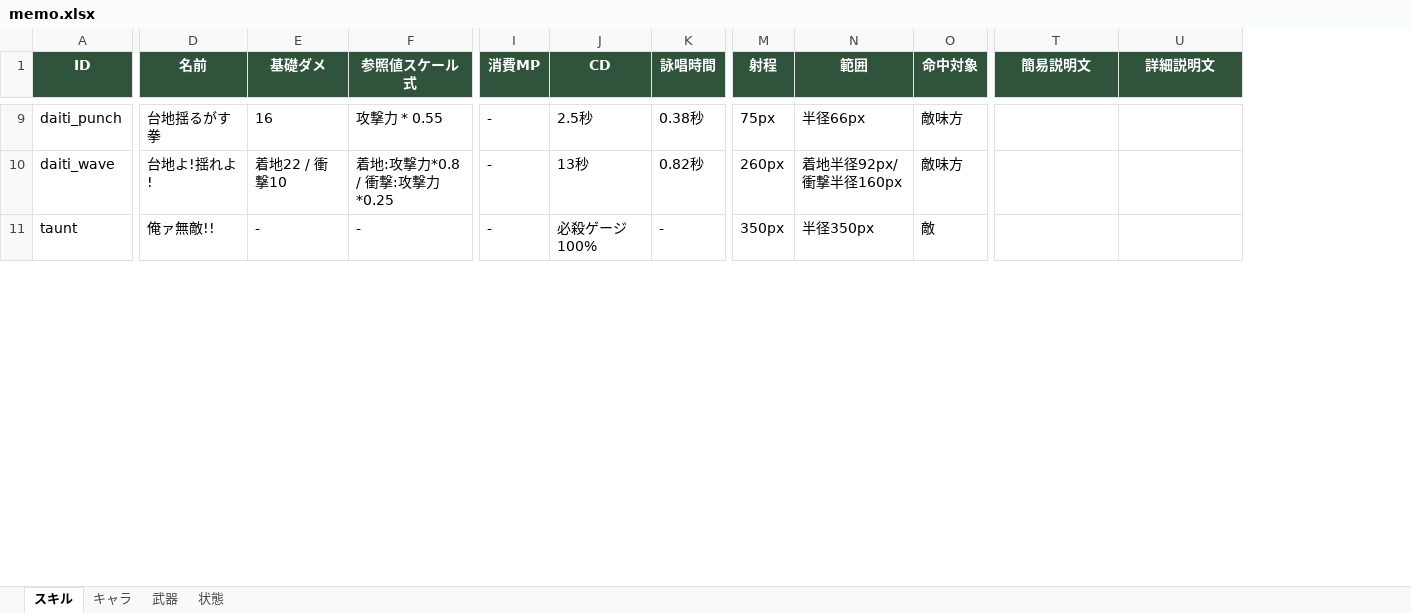
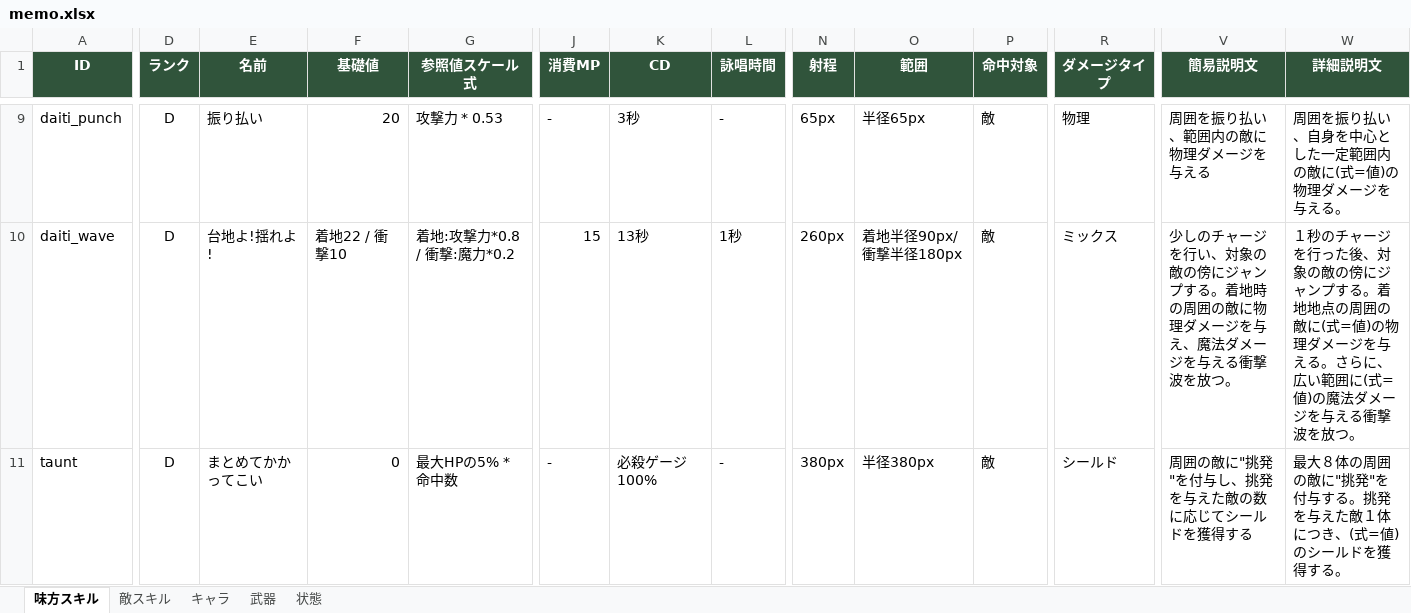
Before and after one commit to TMS-2-3/VScode, an Excel workbook: healer-game/メモ/memo.xlsx, sheet 味方スキル, drawn as a sheet; only a part is shown, gaps mark what is left out; values as stored, in another font and other column widths than the file's, no borders; addresses are those after the commit; the diff covers the shown part only; the diff names each change by its address in the sheet, - before the commit and + after, or states it on an @@ line.

```diff
--- a/healer-game/メモ/memo.xlsx (sheet 味方スキル)
+++ b/healer-game/メモ/memo.xlsx (sheet 味方スキル)
-sheet tab: スキル
+sheet tab: 味方スキル
+sheet tab: 敵スキル
+column D (ランク), rows 9-11: all D
+column R (ダメージタイプ), rows 9-11: 物理 | ミックス | シールド
-F1: 基礎ダメ
+F1: 基礎値
-E9 (名前): 台地揺るがす拳
+E9 (名前): 振り払い
-F9 (基礎値): 16
+F9 (基礎値): 20
-G9 (参照値スケール式): 攻撃力 * 0.55
+G9 (参照値スケール式): 攻撃力 * 0.53
-K9 (CD): 2.5秒
+K9 (CD): 3秒
-L9 (詠唱時間): 0.38秒
+L9 (詠唱時間): -
-N9 (射程): 75px
+N9 (射程): 65px
-O9 (範囲): 半径66px
+O9 (範囲): 半径65px
-P9:P10 (命中対象): 敵味方
+P9:P10 (命中対象): 敵
-V9 (簡易説明文): (empty)
+V9 (簡易説明文): 周囲を振り払い、範囲内の敵に物理ダメージを与える
-W9 (詳細説明文): (empty)
+W9 (詳細説明文): 周囲を振り払い、自身を中心とした一定範囲内の敵に(式=値)の物理ダメージを与える。
-G10 (参照値スケール式): 着地:攻撃力*0.8 / 衝撃:攻撃力*0.25
+G10 (参照値スケール式): 着地:攻撃力*0.8 / 衝撃:魔力*0.2
-J10 (消費MP): -
+J10 (消費MP): 15
-L10 (詠唱時間): 0.82秒
+L10 (詠唱時間): 1秒
-O10 (範囲): 着地半径92px/衝撃半径160px
+O10 (範囲): 着地半径90px/衝撃半径180px
-V10 (簡易説明文): (empty)
+V10 (簡易説明文): 少しのチャージを行い、対象の敵の傍にジャンプする。着地時の周囲の敵に物理ダメージを与え、魔法ダメージを与える衝撃波を放つ。
-W10 (詳細説明文): (empty)
+W10 (詳細説明文): １秒のチャージを行った後、対象の敵の傍にジャンプする。着地地点の周囲の敵に(式=値)の物理ダメージを与える。さらに、広い範囲に(式=値)の魔法ダメージを与える衝撃波を放つ。
-E11 (名前): 俺ァ無敵!!
+E11 (名前): まとめてかかってこい
-F11 (基礎値): -
+F11 (基礎値): 0
-G11 (参照値スケール式): -
+G11 (参照値スケール式): 最大HPの5% * 命中数
-N11 (射程): 350px
+N11 (射程): 380px
-O11 (範囲): 半径350px
+O11 (範囲): 半径380px
-V11 (簡易説明文): (empty)
+V11 (簡易説明文): 周囲の敵に"挑発"を付与し、挑発を与えた敵の数に応じてシールドを獲得する
-W11 (詳細説明文): (empty)
+W11 (詳細説明文): 最大８体の周囲の敵に"挑発"を付与する。挑発を与えた敵１体につき、(式=値)のシールドを獲得する。
```
Also changed, not shown: 1 added row, 4 removed rows, 118 edited cells and cell formats elsewhere in this sheet, sheet 状態, sheet キャラ, 26 other files.
